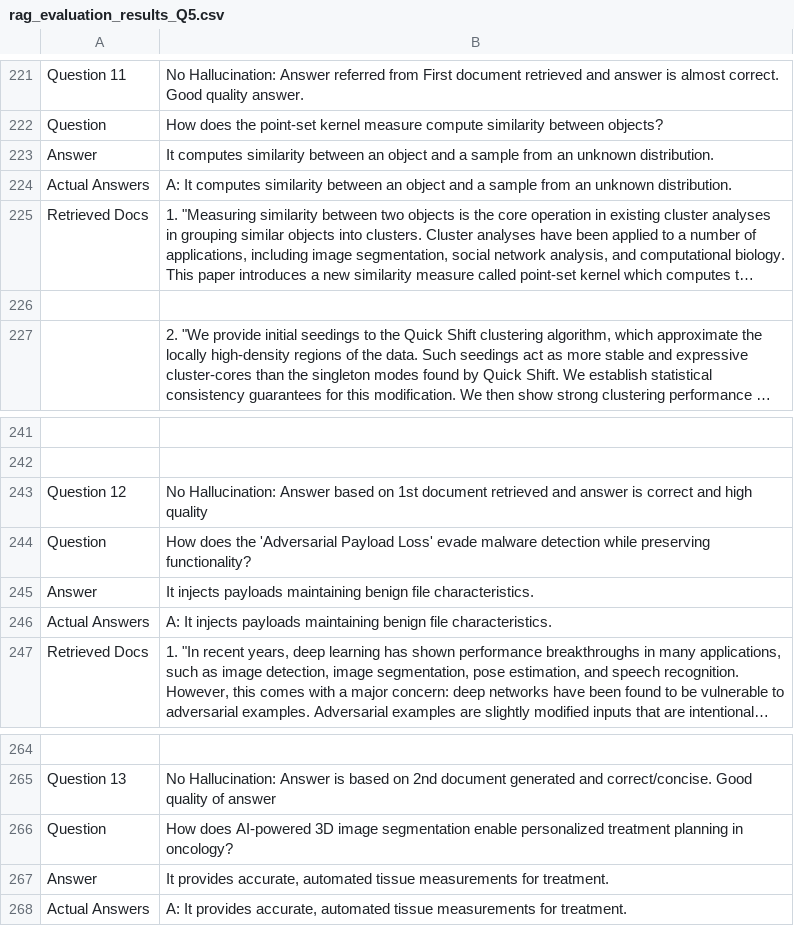
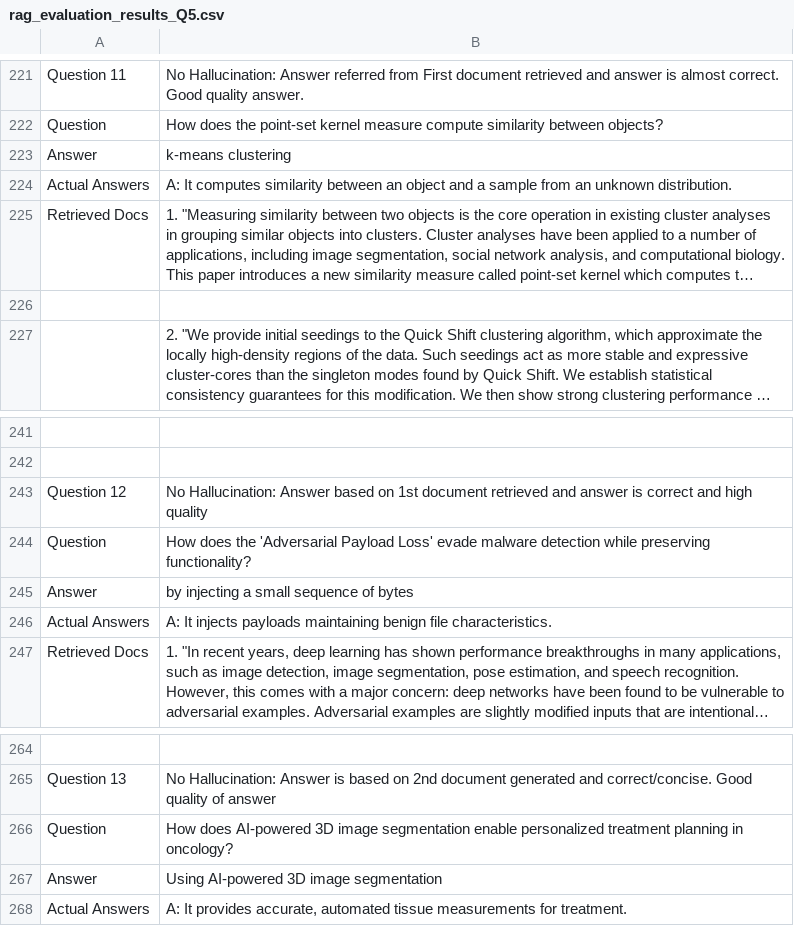
Before and after one commit to A00487041/RAG_Assignment, a CSV file: rag_evaluation_results_Q5.csv, drawn as a sheet; only a part is shown, gaps mark what is left out; long unchanged cells end in …; the diff covers the shown part only; the diff names each change by its address in the sheet, - before the commit and + after, or states it on an @@ line.

```diff
--- a/rag_evaluation_results_Q5.csv
+++ b/rag_evaluation_results_Q5.csv
-B223: It computes similarity between an object and a sample from an unknown distribution.
+B223: k-means clustering
-B245: It injects payloads maintaining benign file characteristics.
+B245: by injecting a small sequence of bytes
-B267: It provides accurate, automated tissue measurements for treatment.
+B267: Using AI-powered 3D image segmentation
```
Also changed, not shown: 1 added row, 1 removed row and 9 edited cells elsewhere in this file, 1 other file.
